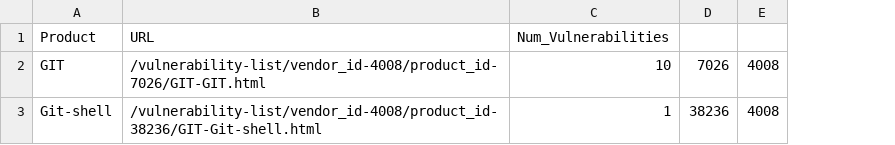
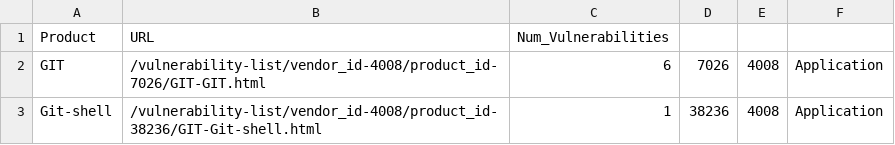
Before and after one commit to jeffyjahfar/BulkDownloadOSSDocs, a CSV file: output/Git.csv, drawn as a sheet; the diff names each change by its address in the sheet, - before the commit and + after, or states it on an @@ line.

```diff
--- a/output/Git.csv
+++ b/output/Git.csv
+column F, rows 2-3: Application | Application
-C2: 10
+C2: 6
```
Also changed, not shown: output/Debian.csv, output/GNU.csv, 3 other files.
